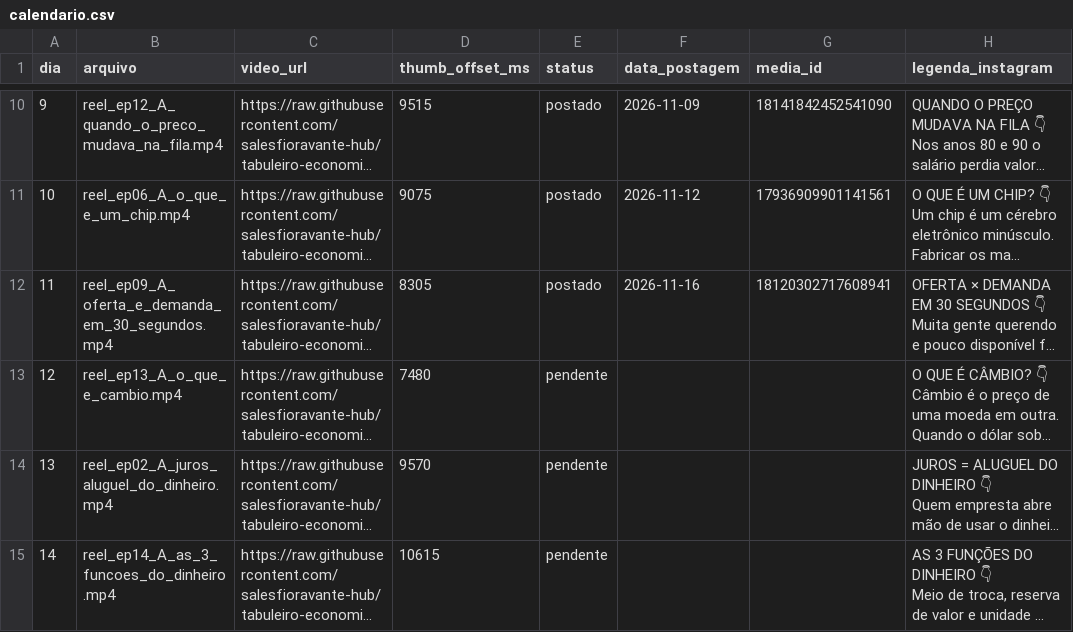
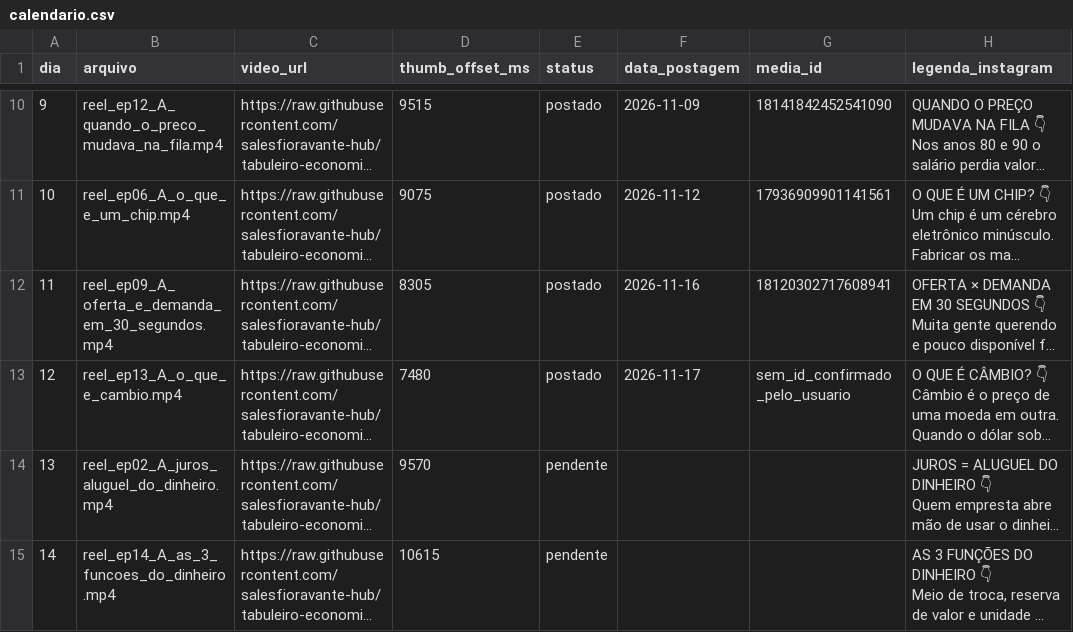
Before and after one commit to salesfioravante-hub/tabuleiro-economico-reels, a CSV file: calendario.csv, drawn as a sheet; only a part is shown, gaps mark what is left out; long unchanged cells end in …; the diff names each change by its address in the sheet, - before the commit and + after, or states it on an @@ line.

```diff
--- a/calendario.csv
+++ b/calendario.csv
-E13 (status): pendente
+E13 (status): postado
-F13 (data_postagem): (empty)
+F13 (data_postagem): 2026-11-17
-G13 (media_id): (empty)
+G13 (media_id): sem_id_confirmado_pelo_usuario
```
